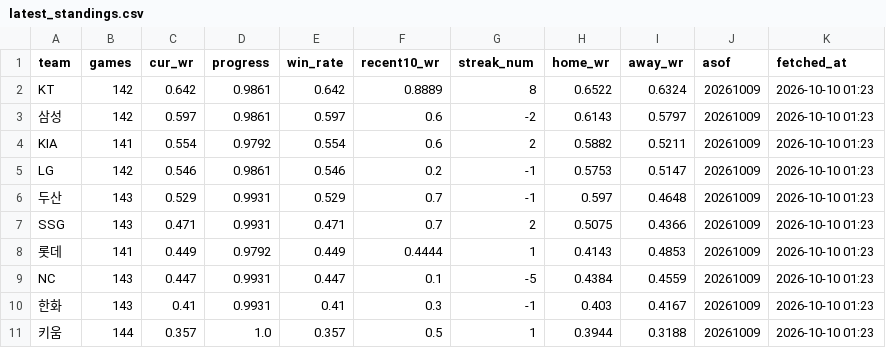
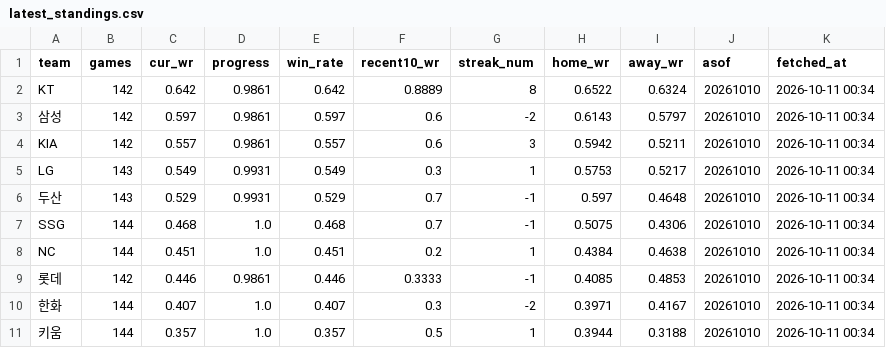
Before and after one commit to Eunbi-Ko-0223/kbo-win-predictor, a CSV file: data/latest_standings.csv, drawn as a sheet.

```diff
--- a/data/latest_standings.csv
+++ b/data/latest_standings.csv
@@ -1,11 +1,11 @@
 team,games,cur_wr,progress,win_rate,recent10_wr,streak_num,home_wr,away_wr,asof,fetched_at
-KT,142,0.642,0.9861,0.642,0.8889,8,0.6522,0.6324,20261009,2026-10-10 01:23
-삼성,142,0.597,0.9861,0.597,0.6,-2,0.6143,0.5797,20261009,2026-10-10 01:23
-KIA,141,0.554,0.9792,0.554,0.6,2,0.5882,0.5211,20261009,2026-10-10 01:23
-LG,142,0.546,0.9861,0.546,0.2,-1,0.5753,0.5147,20261009,2026-10-10 01:23
-두산,143,0.529,0.9931,0.529,0.7,-1,0.597,0.4648,20261009,2026-10-10 01:23
-SSG,143,0.471,0.9931,0.471,0.7,2,0.5075,0.4366,20261009,2026-10-10 01:23
-롯데,141,0.449,0.9792,0.449,0.4444,1,0.4143,0.4853,20261009,2026-10-10 01:23
-NC,143,0.447,0.9931,0.447,0.1,-5,0.4384,0.4559,20261009,2026-10-10 01:23
-한화,143,0.41,0.9931,0.41,0.3,-1,0.403,0.4167,20261009,2026-10-10 01:23
-키움,144,0.357,1.0,0.357,0.5,1,0.3944,0.3188,20261009,2026-10-10 01:23
+KT,142,0.642,0.9861,0.642,0.8889,8,0.6522,0.6324,20261010,2026-10-11 00:34
+삼성,142,0.597,0.9861,0.597,0.6,-2,0.6143,0.5797,20261010,2026-10-11 00:34
+KIA,142,0.557,0.9861,0.557,0.6,3,0.5942,0.5211,20261010,2026-10-11 00:34
+LG,143,0.549,0.9931,0.549,0.3,1,0.5753,0.5217,20261010,2026-10-11 00:34
+두산,143,0.529,0.9931,0.529,0.7,-1,0.597,0.4648,20261010,2026-10-11 00:34
+SSG,144,0.468,1.0,0.468,0.7,-1,0.5075,0.4306,20261010,2026-10-11 00:34
+NC,144,0.451,1.0,0.451,0.2,1,0.4384,0.4638,20261010,2026-10-11 00:34
+롯데,142,0.446,0.9861,0.446,0.3333,-1,0.4085,0.4853,20261010,2026-10-11 00:34
+한화,144,0.407,1.0,0.407,0.3,-2,0.3971,0.4167,20261010,2026-10-11 00:34
+키움,144,0.357,1.0,0.357,0.5,1,0.3944,0.3188,20261010,2026-10-11 00:34
```
